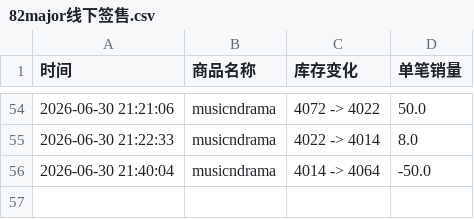
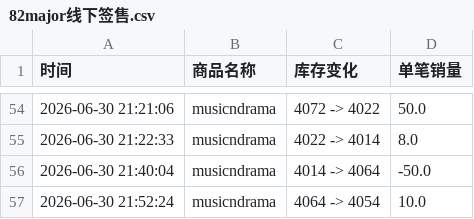
Before and after one commit to yuiki001/82major--md0630, a CSV file: 82major线下签售.csv, drawn as a sheet; only a part is shown, gaps mark what is left out; the diff names each change by its address in the sheet, - before the commit and + after, or states it on an @@ line.

Commit message:
自动更新数据 2026-06-30 21:52:24

```diff
--- a/82major线下签售.csv
+++ b/82major线下签售.csv
+row 57: 2026-06-30 21:52:24 | musicndrama | 4064 -> 4054 | 10.0
```
